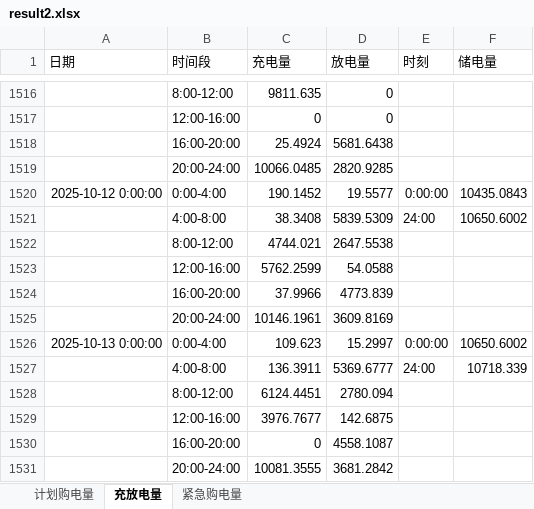
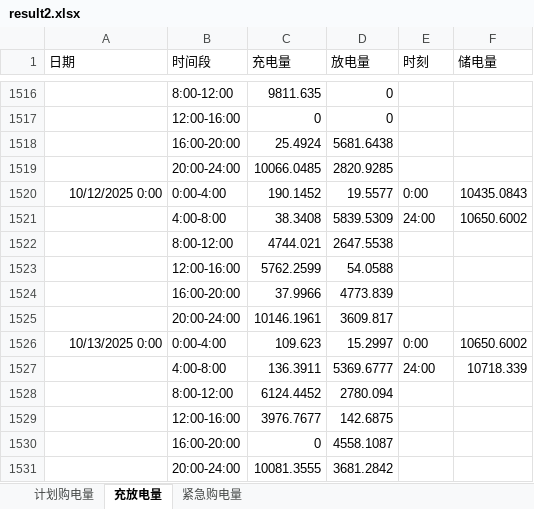
Before and after one commit to Jason-TongR/CUMCM2026, an Excel workbook: C题/Q2/result2.xlsx, sheet 充放电量, drawn as a sheet; only a part is shown, gaps mark what is left out; values as stored, in another font and other column widths than the file's, no borders; the diff covers the shown part only; the diff names each change by its address in the sheet, - before the commit and + after, or states it on an @@ line.

```diff
--- a/C题/Q2/result2.xlsx (sheet 充放电量)
+++ b/C题/Q2/result2.xlsx (sheet 充放电量)
-A1520 (日期): 2025-10-12 0:00:00
+A1520 (日期): 10/12/2025 0:00
-E1520 (时刻): 0:00:00
+E1520 (时刻): 0:00
-D1525 (放电量): 3609.8169
+D1525 (放电量): 3609.817
-A1526 (日期): 2025-10-13 0:00:00
+A1526 (日期): 10/13/2025 0:00
-E1526 (时刻): 0:00:00
+E1526 (时刻): 0:00
-C1528 (充电量): 6124.4451
+C1528 (充电量): 6124.4452
```
Also changed, not shown: 1 added row, 1 removed row and 724 edited cells elsewhere in this sheet, sheet 计划购电量, sheet 紧急购电量, 1 other file.
